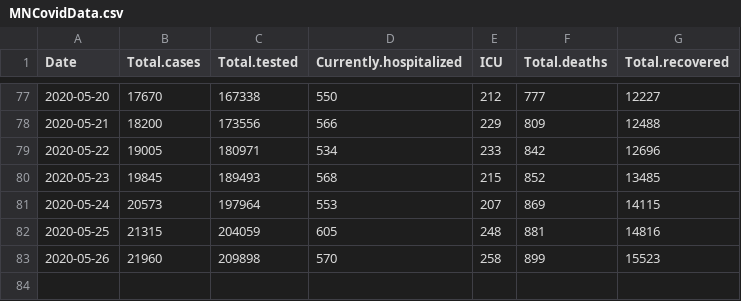
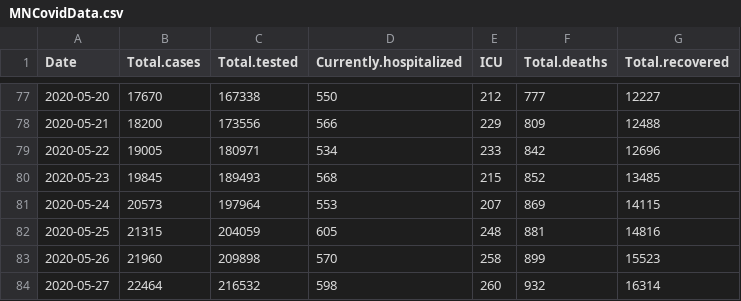
Before and after one commit to coolbaby0208/MN-COVID19, a CSV file: MNCovidData.csv, drawn as a sheet; only a part is shown, gaps mark what is left out.

Commit message:
2020-05-27 data update

```diff
--- a/MNCovidData.csv
+++ b/MNCovidData.csv
@@ -83 +83,2 @@
 2020-05-26,21960,209898,570,258,899,15523
+2020-05-27,22464,216532,598,260,932,16314
```
Also changed, not shown: 2 other files.
